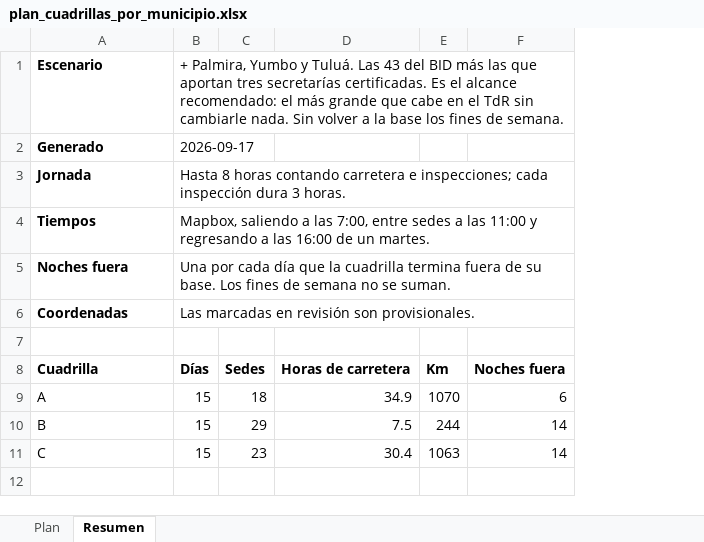
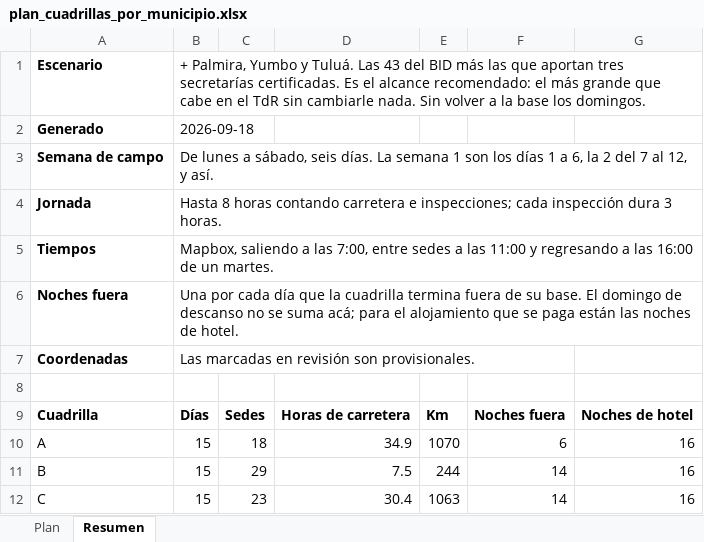
Before and after one commit to AngelaLop/visor-emergencia-escolar, an Excel workbook: public/datos/plan_cuadrillas_por_municipio.xlsx, sheet Resumen, drawn as a sheet; values as stored, in another font and other column widths than the file's, no borders; addresses are those after the commit; the diff names each change by its address in the sheet, - before the commit and + after, or states it on an @@ line.

```diff
--- a/public/datos/plan_cuadrillas_por_municipio.xlsx (sheet Resumen)
+++ b/public/datos/plan_cuadrillas_por_municipio.xlsx (sheet Resumen)
+column G, rows 9-12: Noches de hotel | 16 | 16 | 16
-B1: …base los fines de semana.
+B1: …base los domingos.
-B2: 2026-09-17
+B2: 2026-09-18
+row 3: Semana de campo | De lunes a sábado, seis días. La semana 1 son los días 1 a 6, la 2 del 7 al 12, y así.
-B6: …su base. Los fines de semana no se suman.
+B6: …su base. El domingo de descanso no se suma acá; para el alojamiento que se paga están las noches de hotel.
```
Also changed, not shown: sheet Plan, public/datos/plan_cuadrillas_bid.xlsx, public/datos/plan_cuadrillas_todas_4_cuadrillas.xlsx, 7 other files.
